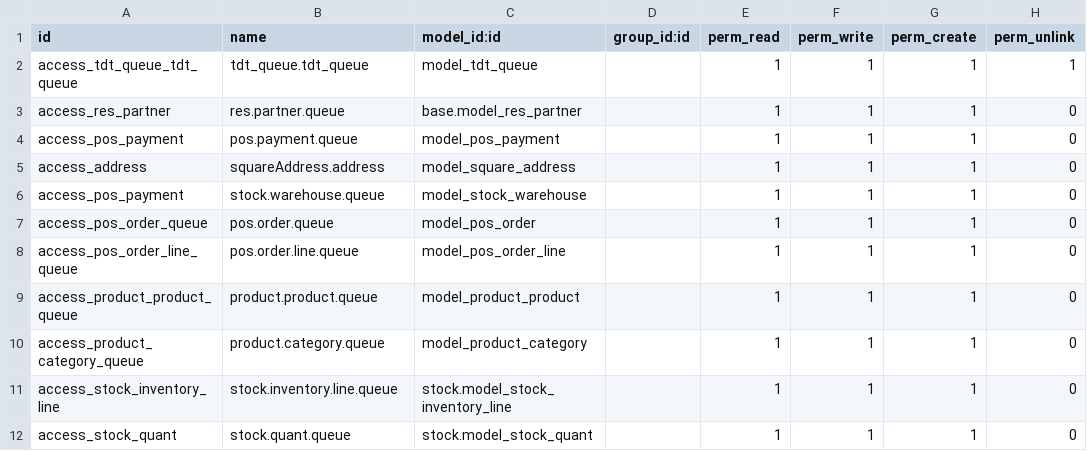
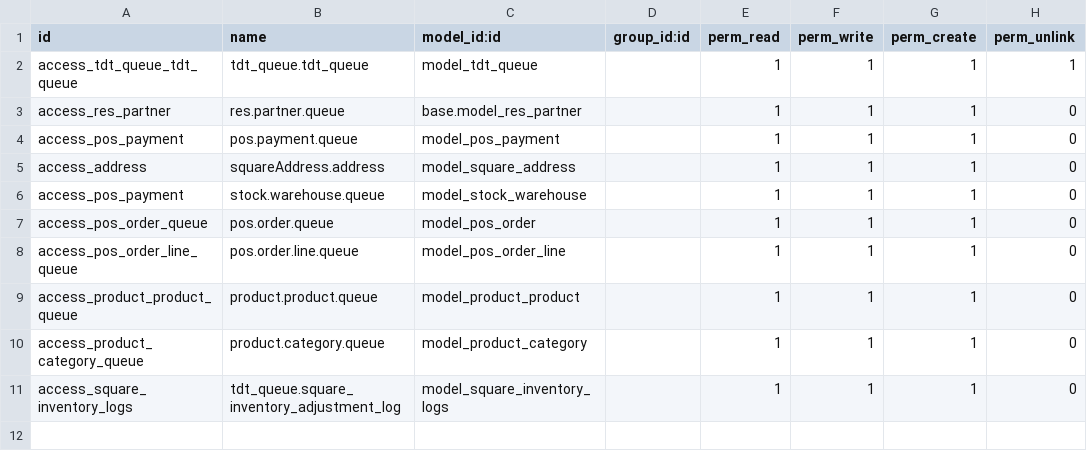
Before and after one commit to tdtconsultants/test_square, a CSV file: transporte/addons_prueba/tdt_queue/security/ir.model.access.csv, drawn as a sheet.

Commit message:
working on inventory

```diff
--- a/transporte/addons_prueba/tdt_queue/security/ir.model.access.csv
+++ b/transporte/addons_prueba/tdt_queue/security/ir.model.access.csv
@@ -10,3 +10,2 @@ access_product_product_queue,product.product.queue,model_product_product,,1,1,1,
 access_product_category_queue,product.category.queue,model_product_category,,1,1,1,0
-access_stock_inventory_line,stock.inventory.line.queue,stock.model_stock_inventory_line,,1,1,1,0
-access_stock_quant,stock.quant.queue,stock.model_stock_quant,,1,1,1,0
+access_square_inventory_logs, tdt_queue.square_inventory_adjustment_log,model_square_inventory_logs,,1,1,1,0
```
Also changed, not shown: 7 other files.
